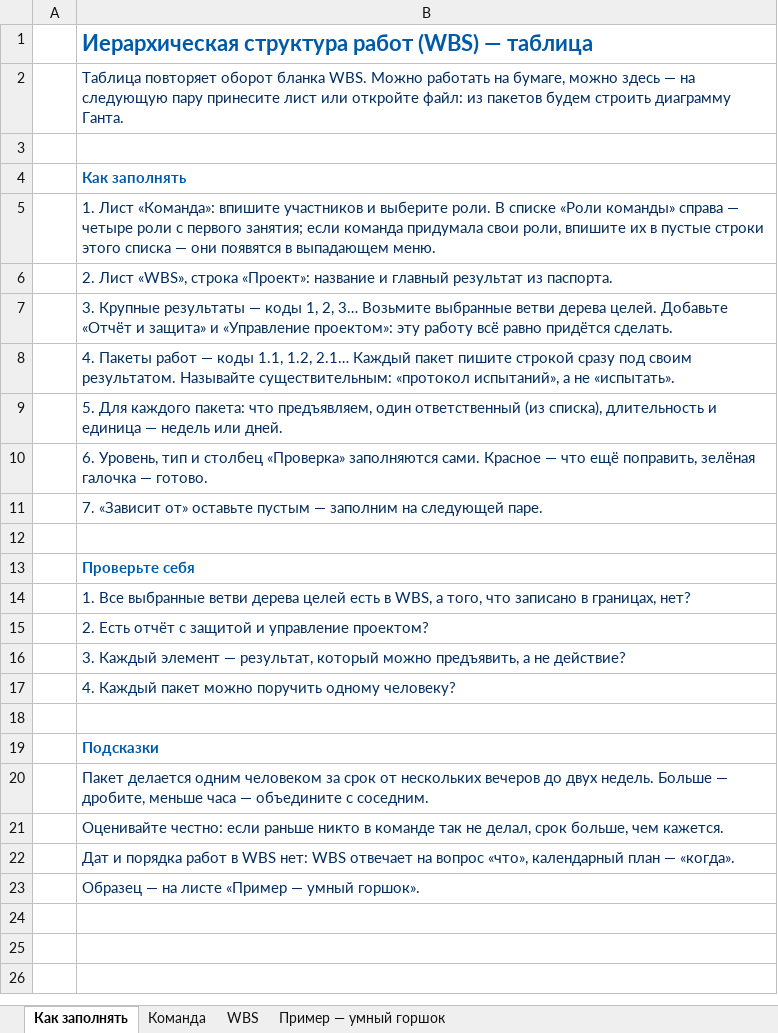
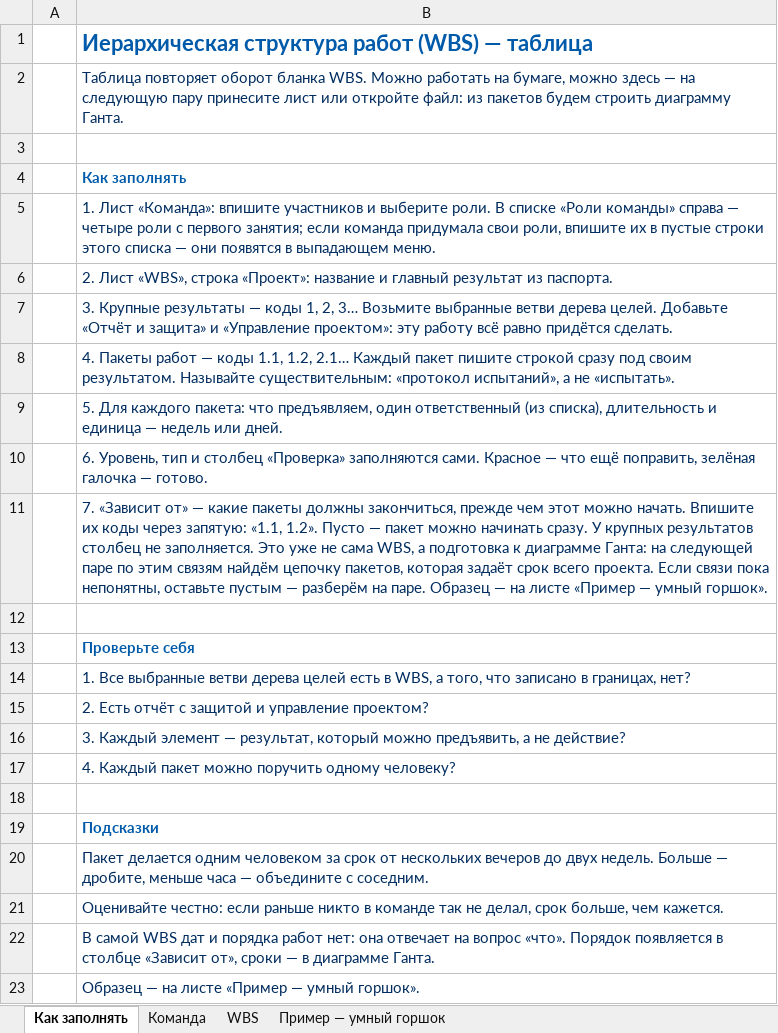
Before and after one commit to DimaMuhannad/OPD, an Excel workbook: zanyatiya/Zanyatie_06_WBS_Tablica.xlsx, sheet Как заполнять, drawn as a sheet; values as stored, in another font and other column widths than the file's, no borders; the diff names each change by its address in the sheet, - before the commit and + after, or states it on an @@ line.

```diff
--- a/zanyatiya/Zanyatie_06_WBS_Tablica.xlsx (sheet Как заполнять)
+++ b/zanyatiya/Zanyatie_06_WBS_Tablica.xlsx (sheet Как заполнять)
-B11: …«Зависит от» оставьте пустым — заполним на следующей паре.
+B11: …«Зависит от» — какие пакеты должны закончиться, прежде чем этот можно начать. Впишите их коды через запятую: «1.1, 1.2». Пусто — пакет можно начинать сразу. У крупных результатов столбец не заполняется. Это уже не сама WBS, а подготовка к диаграмме Ганта: на следующей паре по этим связям найдём цепочку пакетов, которая задаёт срок всего проекта. Если связи пока непонятны, оставьте пустым — разберём на паре. Образец — на листе «Пример — умный горшок».
-B22: Дат и порядка работ в WBS нет: WBS отвечает на вопрос «что», календарный план — «когда».
+B22: В самой WBS дат и порядка работ нет: она отвечает на вопрос «что». Порядок появляется в столбце «Зависит от», сроки — в диаграмме Ганта.
```
Also changed, not shown: sheet Пример — умный горшок, sheet WBS, 2 other files.
